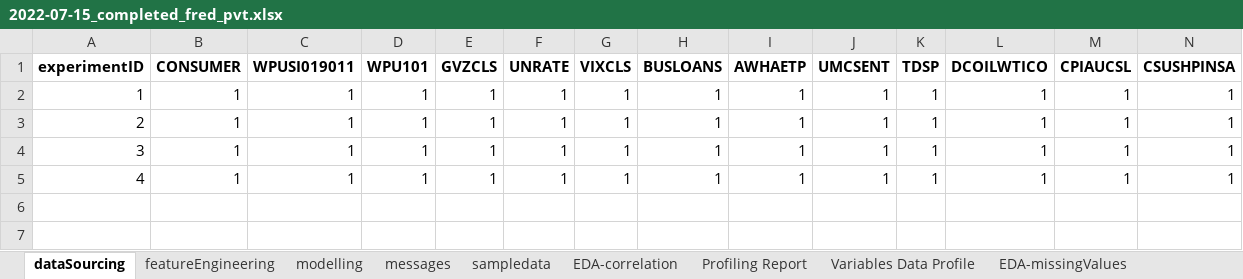
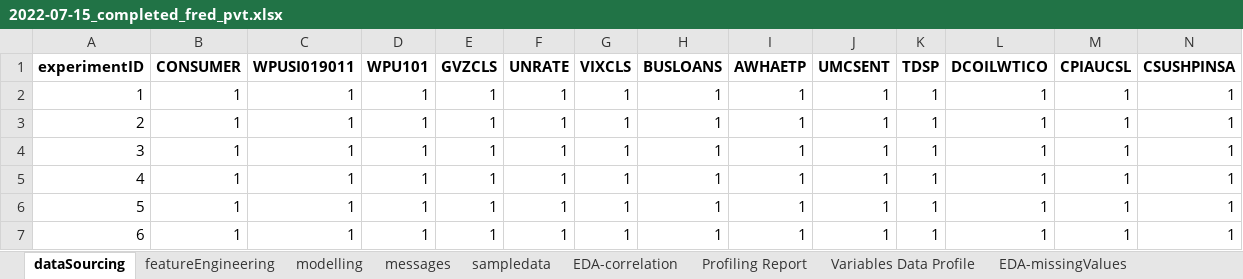
Before and after one commit to webclinic017/Python-Stock-1, an Excel workbook: code/Screener/reports/2022-07-15_completed_fred_pvt.xlsx, sheet dataSourcing, drawn as a sheet; only a part is shown; values as stored, in another font and other column widths than the file's, no borders; rows hold the shown columns only; the diff names each change by its address in the sheet, - before the commit and + after, or states it on an @@ line.

```diff
--- a/code/Screener/reports/2022-07-15_completed_fred_pvt.xlsx (sheet dataSourcing)
+++ b/code/Screener/reports/2022-07-15_completed_fred_pvt.xlsx (sheet dataSourcing)
+row 6: 5 | 1 | 1 | 1 | 1 | 1 | 1 | 1 | 1 | 1 | 1 | 1 | 1 | 1
+row 7: 6 | 1 | 1 | 1 | 1 | 1 | 1 | 1 | 1 | 1 | 1 | 1 | 1 | 1
```
Also changed, not shown: sheet modelling, sheet sampledata, sheet messages, sheet featureEngineering, charts or pictures, code/Screener/reports/2022-07-15_decision_metrics_df.xlsx, 35 other files.
